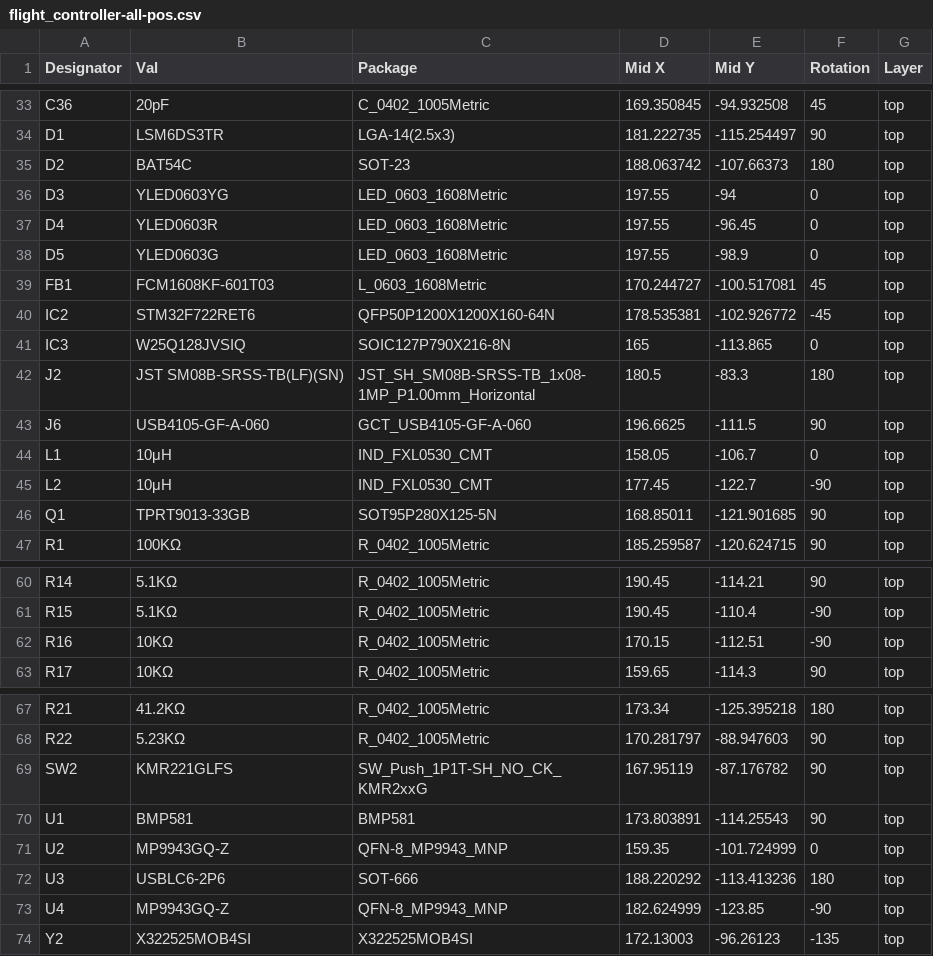
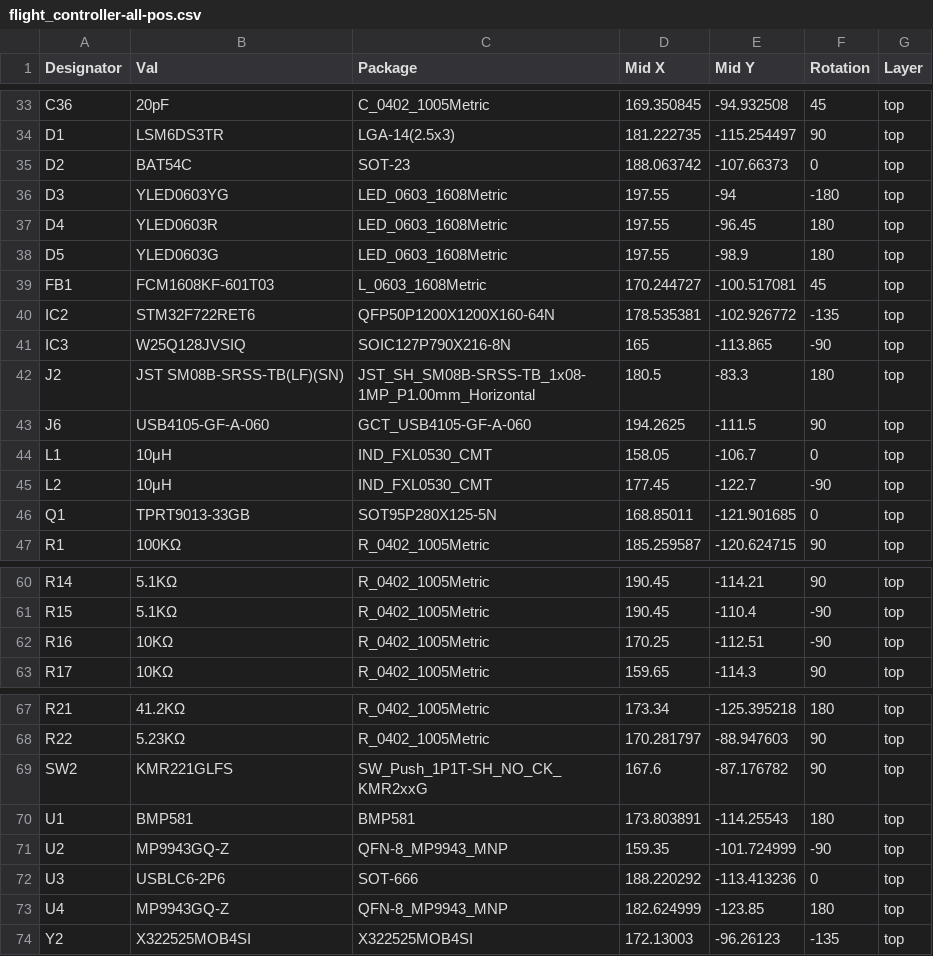
Before and after one commit to andreadamiano/flight-controller, a CSV file: hardware/production/flight_controller-all-pos.csv, drawn as a sheet; only a part is shown, gaps mark what is left out.

```diff
--- a/hardware/production/flight_controller-all-pos.csv
+++ b/hardware/production/flight_controller-all-pos.csv
@@ -34,14 +34,14 @@ C36,20pF,C_0402_1005Metric,169.350845,-94.932508,45,top
 D1,LSM6DS3TR,LGA-14(2.5x3),181.222735,-115.254497,90,top
-D2,BAT54C,SOT-23,188.063742,-107.66373,180,top
-D3,YLED0603YG,LED_0603_1608Metric,197.55,-94,0,top
-D4,YLED0603R,LED_0603_1608Metric,197.55,-96.45,0,top
-D5,YLED0603G,LED_0603_1608Metric,197.55,-98.9,0,top
+D2,BAT54C,SOT-23,188.063742,-107.66373,0,top
+D3,YLED0603YG,LED_0603_1608Metric,197.55,-94,-180,top
+D4,YLED0603R,LED_0603_1608Metric,197.55,-96.45,180,top
+D5,YLED0603G,LED_0603_1608Metric,197.55,-98.9,180,top
 FB1,FCM1608KF-601T03,L_0603_1608Metric,170.244727,-100.517081,45,top
-IC2,STM32F722RET6,QFP50P1200X1200X160-64N,178.535381,-102.926772,-45,top
-IC3,W25Q128JVSIQ,SOIC127P790X216-8N,165,-113.865,0,top
+IC2,STM32F722RET6,QFP50P1200X1200X160-64N,178.535381,-102.926772,-135,top
+IC3,W25Q128JVSIQ,SOIC127P790X216-8N,165,-113.865,-90,top
 J2,JST SM08B-SRSS-TB(LF)(SN),JST_SH_SM08B-SRSS-TB_1x08-1MP_P1.00mm_Horizontal,180.5,-83.3,180,top
-J6,USB4105-GF-A-060,GCT_USB4105-GF-A-060,196.6625,-111.5,90,top
+J6,USB4105-GF-A-060,GCT_USB4105-GF-A-060,194.2625,-111.5,90,top
 L1,10μH,IND_FXL0530_CMT,158.05,-106.7,0,top
 L2,10μH,IND_FXL0530_CMT,177.45,-122.7,-90,top
-Q1,TPRT9013-33GB,SOT95P280X125-5N,168.85011,-121.901685,90,top
+Q1,TPRT9013-33GB,SOT95P280X125-5N,168.85011,-121.901685,0,top
 R1,100KΩ,R_0402_1005Metric,185.259587,-120.624715,90,top
@@ -61,3 +61,3 @@ R14,5.1KΩ,R_0402_1005Metric,190.45,-114.21,90,top
 R15,5.1KΩ,R_0402_1005Metric,190.45,-110.4,-90,top
-R16,10KΩ,R_0402_1005Metric,170.15,-112.51,-90,top
+R16,10KΩ,R_0402_1005Metric,170.25,-112.51,-90,top
 R17,10KΩ,R_0402_1005Metric,159.65,-114.3,90,top
@@ -68,7 +68,7 @@ R21,41.2KΩ,R_0402_1005Metric,173.34,-125.395218,180,top
 R22,5.23KΩ,R_0402_1005Metric,170.281797,-88.947603,90,top
-SW2,KMR221GLFS,SW_Push_1P1T-SH_NO_CK_KMR2xxG,167.95119,-87.176782,90,top
-U1,BMP581,BMP581,173.803891,-114.25543,90,top
-U2,MP9943GQ-Z,QFN-8_MP9943_MNP,159.35,-101.724999,0,top
-U3,USBLC6-2P6,SOT-666,188.220292,-113.413236,180,top
-U4,MP9943GQ-Z,QFN-8_MP9943_MNP,182.624999,-123.85,-90,top
+SW2,KMR221GLFS,SW_Push_1P1T-SH_NO_CK_KMR2xxG,167.6,-87.176782,90,top
+U1,BMP581,BMP581,173.803891,-114.25543,180,top
+U2,MP9943GQ-Z,QFN-8_MP9943_MNP,159.35,-101.724999,-90,top
+U3,USBLC6-2P6,SOT-666,188.220292,-113.413236,0,top
+U4,MP9943GQ-Z,QFN-8_MP9943_MNP,182.624999,-123.85,180,top
 Y2,X322525MOB4SI,X322525MOB4SI,172.13003,-96.26123,-135,top
```
Also changed, not shown: 22 other files.
